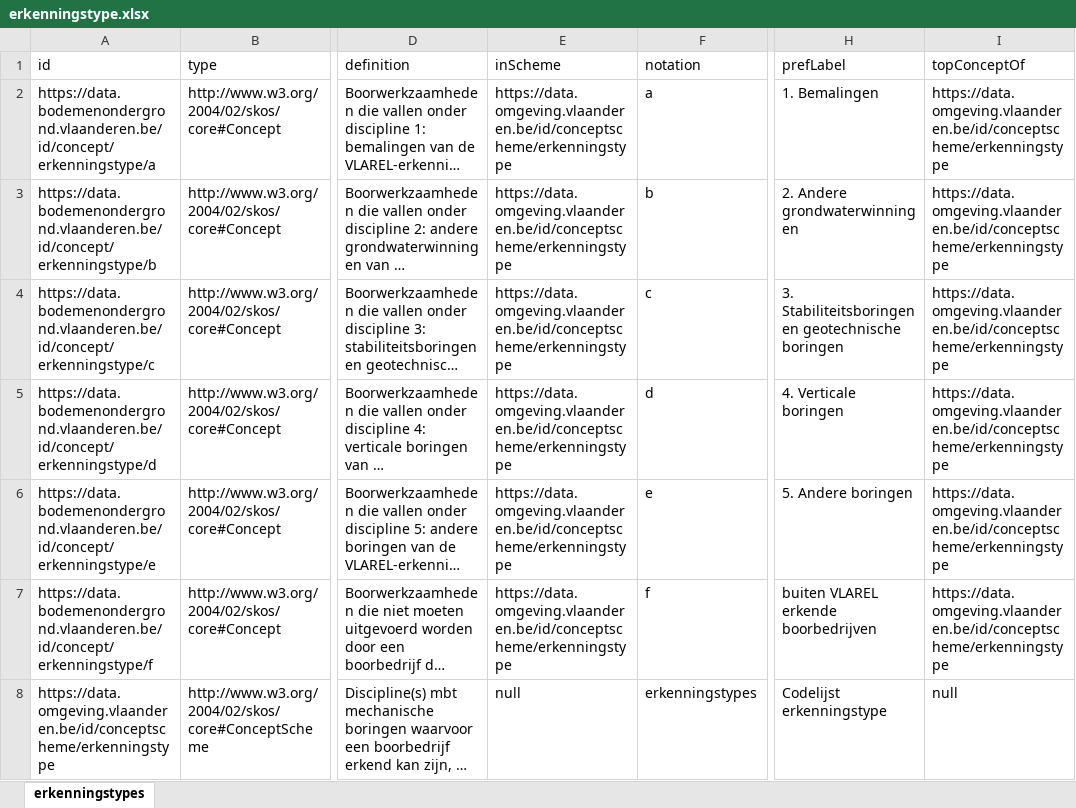
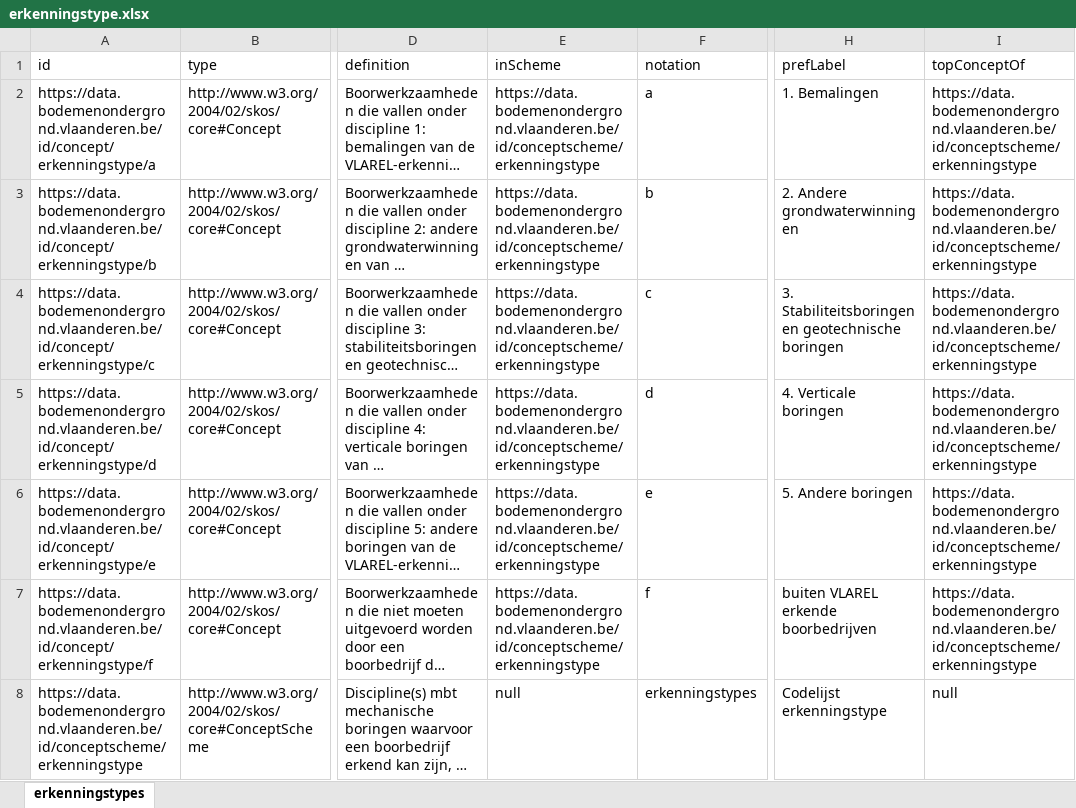
Before and after one commit to bodemenondergrond/codelijst-erkenningstype, an Excel workbook: src/main/resources/be/vlaanderen/bodemenondergrond/data/id/conceptscheme/erkenningstype/erkenningstype.xlsx, sheet erkenningstypes, drawn as a sheet; only a part is shown, gaps mark what is left out; long unchanged cells end in …; values as stored, in another font and other column widths than the file's, no borders; the diff names each change by its address in the sheet, - before the commit and + after, or states it on an @@ line.

```diff
--- a/src/main/resources/be/vlaanderen/bodemenondergrond/data/id/conceptscheme/erkenningstype/erkenningstype.xlsx (sheet erkenningstypes)
+++ b/src/main/resources/be/vlaanderen/bodemenondergrond/data/id/conceptscheme/erkenningstype/erkenningstype.xlsx (sheet erkenningstypes)
-E2:E7 (inScheme): https://data.omgeving.vlaanderen.be/id/conceptscheme/erkenningstype
+E2:E7 (inScheme): https://data.bodemenondergrond.vlaanderen.be/id/conceptscheme/erkenningstype
-I2:I7 (topConceptOf): https://data.omgeving.vlaanderen.be/id/conceptscheme/erkenningstype
+I2:I7 (topConceptOf): https://data.bodemenondergrond.vlaanderen.be/id/conceptscheme/erkenningstype
-A8 (id): https://data.omgeving.vlaanderen.be/id/conceptscheme/erkenningstype
+A8 (id): https://data.bodemenondergrond.vlaanderen.be/id/conceptscheme/erkenningstype
```
Also changed, not shown: 5 other files.
